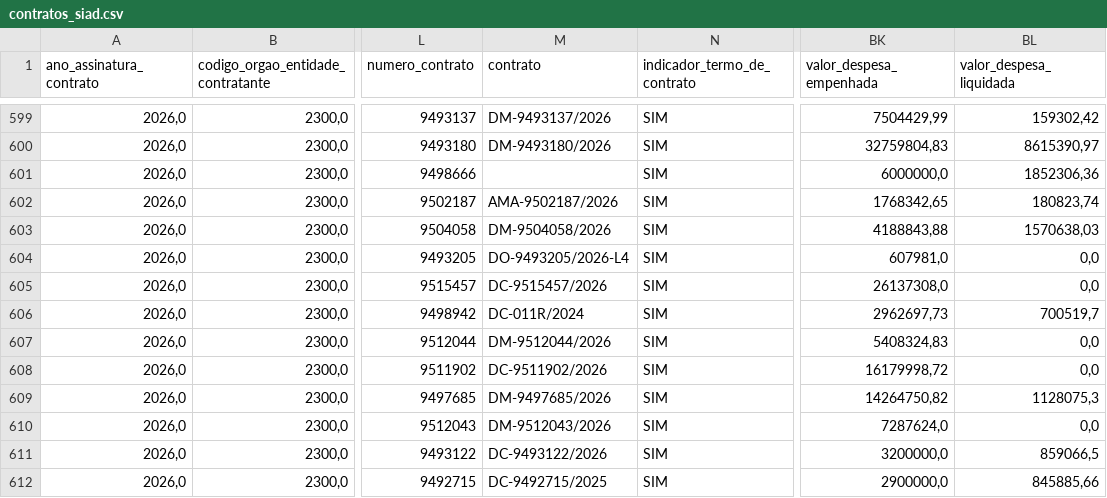
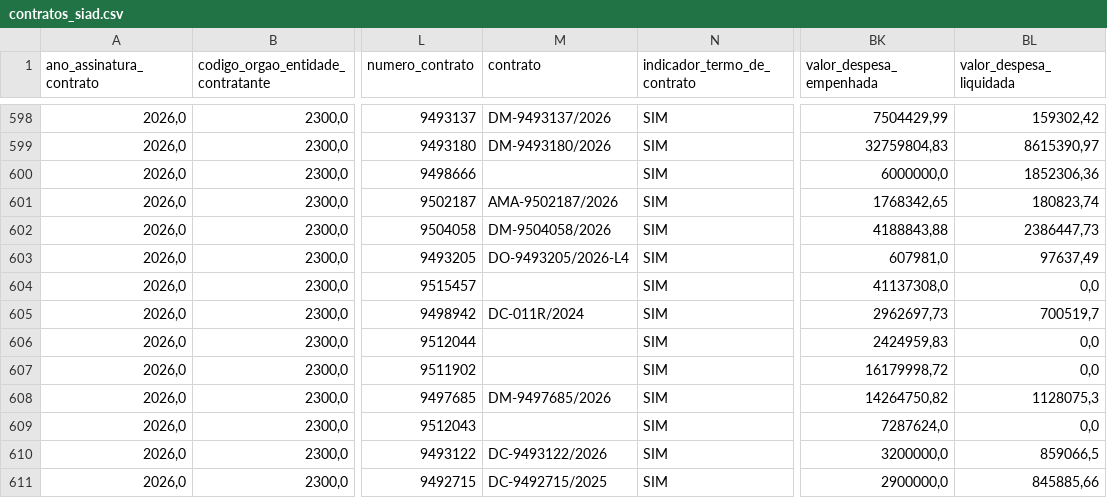
Before and after one commit to transparencia-mg/obras, a CSV file: dataset/data/contratos_siad.csv, drawn as a sheet; only a part is shown, gaps mark what is left out; addresses are those after the commit; the diff covers the shown part only; the diff names each change by its address in the sheet, - before the commit and + after, or states it on an @@ line.

```diff
--- a/dataset/data/contratos_siad.csv
+++ b/dataset/data/contratos_siad.csv
-BL602 (valor_despesa_liquidada): 1570638,03
+BL602 (valor_despesa_liquidada): 2386447,73
-BL603 (valor_despesa_liquidada): 0,0
+BL603 (valor_despesa_liquidada): 97637,49
-M604 (contrato): DC-9515457/2026
+M604 (contrato): (empty)
-BK604 (valor_despesa_empenhada): 26137308,0
+BK604 (valor_despesa_empenhada): 41137308,0
-M606 (contrato): DM-9512044/2026
+M606 (contrato): (empty)
-BK606 (valor_despesa_empenhada): 5408324,83
+BK606 (valor_despesa_empenhada): 2424959,83
-M607 (contrato): DC-9511902/2026
+M607 (contrato): (empty)
-M609 (contrato): DM-9512043/2026
+M609 (contrato): (empty)
```
Also changed, not shown: 1 removed row and 50 edited cells elsewhere in this file, dataset/data/contratos.csv, dataset/data/coordenadas.csv, 6 other files.
